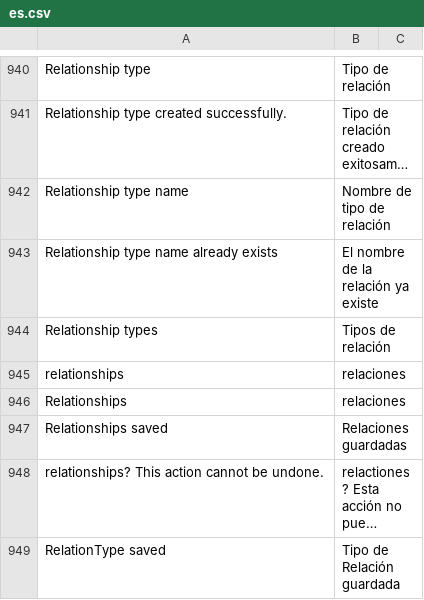
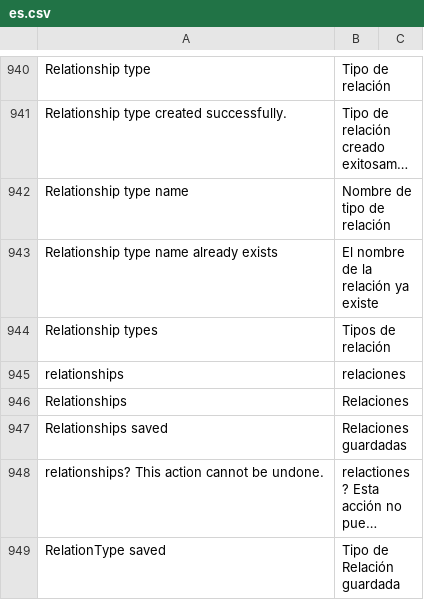
Before and after one commit to huridocs/uwazi, a CSV file: contents/ui-translations/es.csv, drawn as a sheet; only a part is shown, gaps mark what is left out; long unchanged cells end in ….

Commit message:
fix es case

```diff
--- a/contents/ui-translations/es.csv
+++ b/contents/ui-translations/es.csv
@@ -992,3 +992,3 @@ Relationship types,Tipos de relación
 relationships,relaciones
-Relationships,relaciones
+Relationships,Relaciones
 Relationships saved,Relaciones guardadas
```
